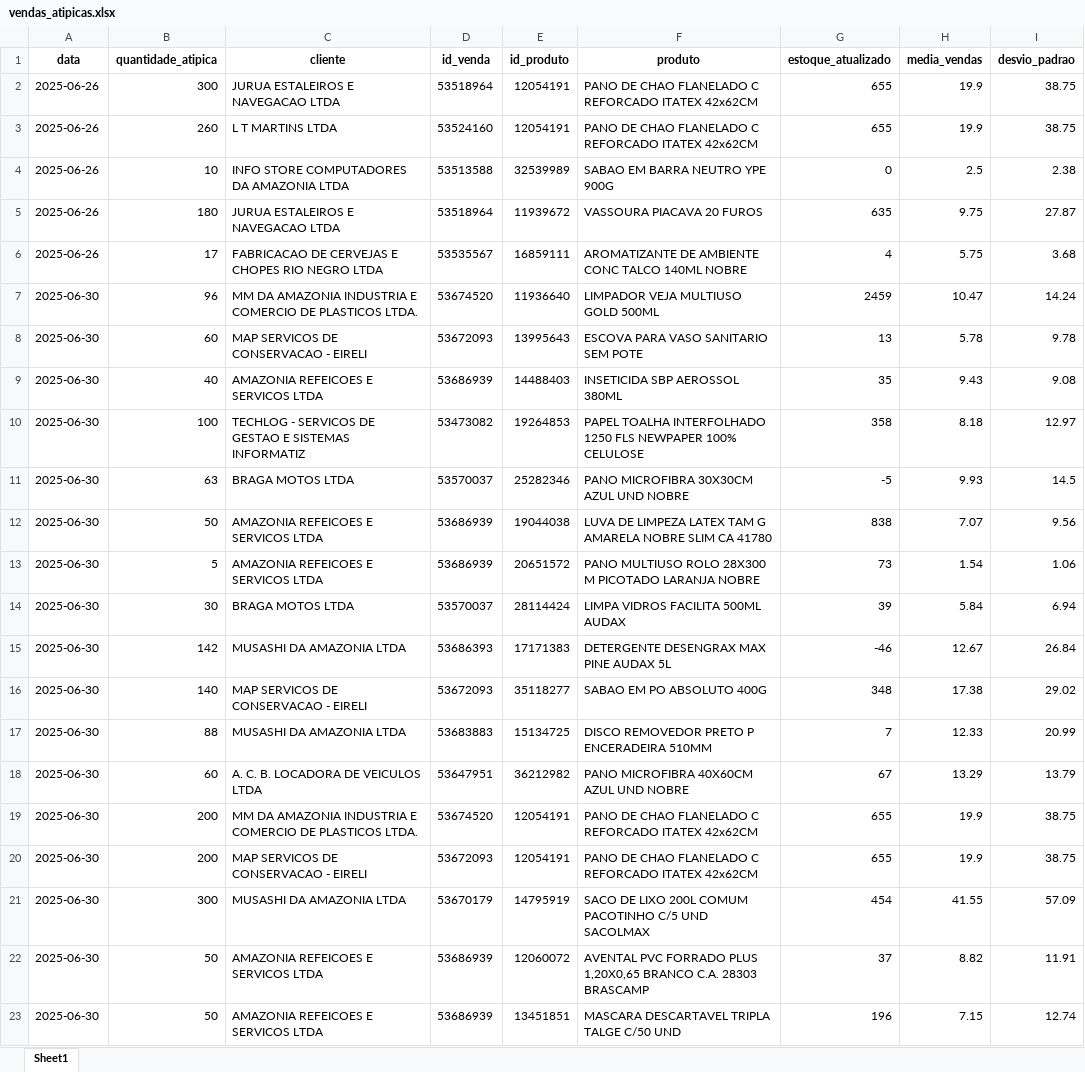
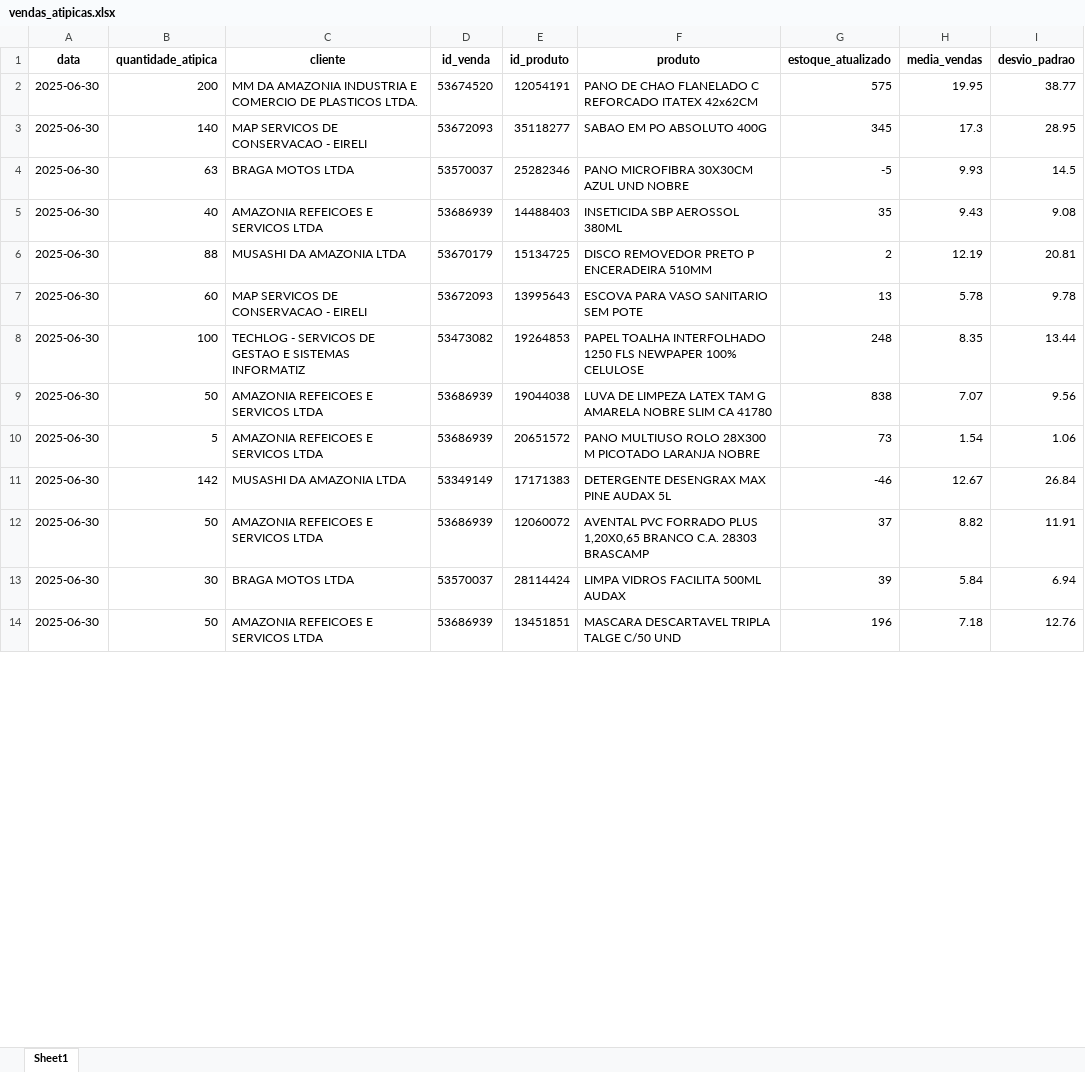
Before and after one commit to maloka-ai/poc-dashboard, an Excel workbook: dados/ADD/Dados_ADD_PF/vendas_atipicas.xlsx, sheet Sheet1, drawn as a sheet; only a part is shown; values as stored, in another font and other column widths than the file's, no borders; removed rows and columns are numbered as before the commit, all else as after; the diff covers the shown part only; the diff names each change by its address in the sheet, - before the commit and + after, or states it on an @@ line.

```diff
--- a/dados/ADD/Dados_ADD_PF/vendas_atipicas.xlsx (sheet Sheet1)
+++ b/dados/ADD/Dados_ADD_PF/vendas_atipicas.xlsx (sheet Sheet1)
-row 2: 2025-06-26 | 300 | JURUA ESTALEIROS E NAVEGACAO LTDA | 53518964 | 12054191 | PANO DE CHAO FLANELADO C REFORCADO ITATEX 42x62CM | 655 | 19.9 | 38.75
-row 3: 2025-06-26 | 260 | L T MARTINS LTDA | 53524160 | 12054191 | PANO DE CHAO FLANELADO C REFORCADO ITATEX 42x62CM | 655 | 19.9 | 38.75
-row 4: 2025-06-26 | 10 | INFO STORE COMPUTADORES DA AMAZONIA LTDA | 53513588 | 32539989 | SABAO EM BARRA NEUTRO YPE 900G | 0 | 2.5 | 2.38
-row 5: 2025-06-26 | 180 | JURUA ESTALEIROS E NAVEGACAO LTDA | 53518964 | 11939672 | VASSOURA PIACAVA 20 FUROS | 635 | 9.75 | 27.87
-row 6: 2025-06-26 | 17 | FABRICACAO DE CERVEJAS E CHOPES RIO NEGRO LTDA | 53535567 | 16859111 | AROMATIZANTE DE AMBIENTE CONC TALCO 140ML NOBRE | 4 | 5.75 | 3.68
-B2 (quantidade_atipica): 96
+B2 (quantidade_atipica): 200
-E2 (id_produto): 11936640
+E2 (id_produto): 12054191
-F2 (produto): LIMPADOR VEJA MULTIUSO GOLD 500ML
+F2 (produto): PANO DE CHAO FLANELADO C REFORCADO ITATEX 42x62CM
-G2 (estoque_atualizado): 2459
+G2 (estoque_atualizado): 575
-H2 (media_vendas): 10.47
+H2 (media_vendas): 19.95
-I2 (desvio_padrao): 14.24
+I2 (desvio_padrao): 38.77
+row 3: 2025-06-30 | 140 | MAP SERVICOS DE CONSERVACAO - EIRELI | 53672093 | 35118277 | SABAO EM PO ABSOLUTO 400G | 345 | 17.3 | 28.95
@@ row 11 moved to row 4: 2025-06-30 @@
@@ row 9 moved to row 5: 2025-06-30 @@
+row 6: 2025-06-30 | 88 | MUSASHI DA AMAZONIA LTDA | 53670179 | 15134725 | DISCO REMOVEDOR PRETO P ENCERADEIRA 510MM | 2 | 12.19 | 20.81
-G8 (estoque_atualizado): 358
+G8 (estoque_atualizado): 248
-H8 (media_vendas): 8.18
+H8 (media_vendas): 8.35
-I8 (desvio_padrao): 12.97
+I8 (desvio_padrao): 13.44
+row 11: 2025-06-30 | 142 | MUSASHI DA AMAZONIA LTDA | 53349149 | 17171383 | DETERGENTE DESENGRAX MAX PINE AUDAX 5L | -46 | 12.67 | 26.84
@@ row 22 moved to row 12: 2025-06-30 @@
-row 15: 2025-06-30 | 142 | MUSASHI DA AMAZONIA LTDA | 53686393 | 17171383 | DETERGENTE DESENGRAX MAX PINE AUDAX 5L | -46 | 12.67 | 26.84
-row 16: 2025-06-30 | 140 | MAP SERVICOS DE CONSERVACAO - EIRELI | 53672093 | 35118277 | SABAO EM PO ABSOLUTO 400G | 348 | 17.38 | 29.02
-row 17: 2025-06-30 | 88 | MUSASHI DA AMAZONIA LTDA | 53683883 | 15134725 | DISCO REMOVEDOR PRETO P ENCERADEIRA 510MM | 7 | 12.33 | 20.99
-row 18: 2025-06-30 | 60 | A. C. B. LOCADORA DE VEICULOS LTDA | 53647951 | 36212982 | PANO MICROFIBRA 40X60CM AZUL UND NOBRE | 67 | 13.29 | 13.79
-row 19: 2025-06-30 | 200 | MM DA AMAZONIA INDUSTRIA E COMERCIO DE PLASTICOS LTDA. | 53674520 | 12054191 | PANO DE CHAO FLANELADO C REFORCADO ITATEX 42x62CM | 655 | 19.9 | 38.75
-row 20: 2025-06-30 | 200 | MAP SERVICOS DE CONSERVACAO - EIRELI | 53672093 | 12054191 | PANO DE CHAO FLANELADO C REFORCADO ITATEX 42x62CM | 655 | 19.9 | 38.75
-row 21: 2025-06-30 | 300 | MUSASHI DA AMAZONIA LTDA | 53670179 | 14795919 | SACO DE LIXO 200L COMUM PACOTINHO C/5 UND SACOLMAX | 454 | 41.55 | 57.09
-H14 (media_vendas): 7.15
+H14 (media_vendas): 7.18
-I14 (desvio_padrao): 12.74
+I14 (desvio_padrao): 12.76
```
Also changed, not shown: 14 added rows, 8 removed rows, 2 moved rows and 5 edited cells elsewhere in this sheet, dados/ADD/Dados_ADD_PF/analise_consistencia_estoque.xlsx, dados/ADD/Dados_ADD_PF/analise_curva_cobertura.xlsx, 28 other files.
